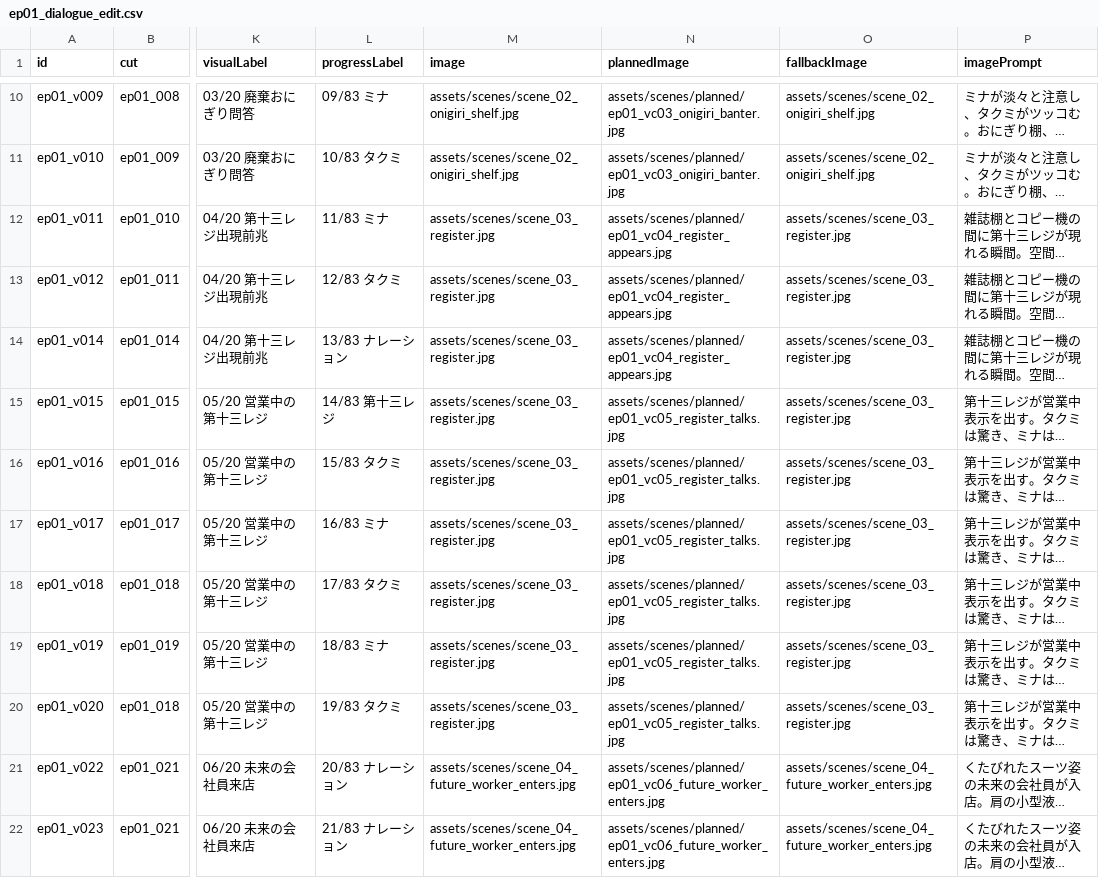
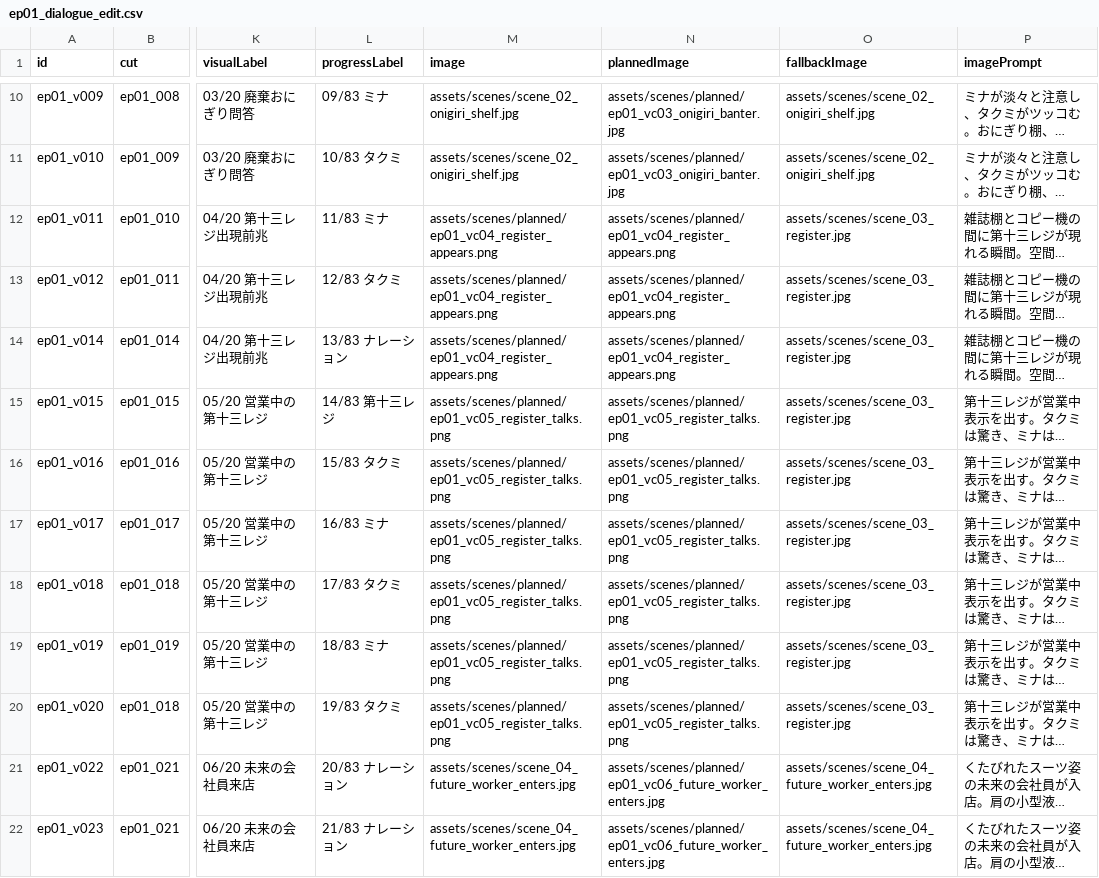
Before and after one commit to Azy0918/project_mana, a CSV file: 13th-register-kamishibai/assets/ep01_dialogue_edit.csv, drawn as a sheet; only a part is shown, gaps mark what is left out; long unchanged cells end in …; the diff names each change by its address in the sheet, - before the commit and + after, or states it on an @@ line.

Commit message:
Add first register kamishibai cuts

```diff
--- a/13th-register-kamishibai/assets/ep01_dialogue_edit.csv
+++ b/13th-register-kamishibai/assets/ep01_dialogue_edit.csv
-M12:M14 (image): assets/scenes/scene_03_register.jpg
+M12:M14 (image): assets/scenes/planned/ep01_vc04_register_appears.png
-N12:N14 (plannedImage): assets/scenes/planned/ep01_vc04_register_appears.jpg
+N12:N14 (plannedImage): assets/scenes/planned/ep01_vc04_register_appears.png
-M15:M20 (image): assets/scenes/scene_03_register.jpg
+M15:M20 (image): assets/scenes/planned/ep01_vc05_register_talks.png
-N15:N20 (plannedImage): assets/scenes/planned/ep01_vc05_register_talks.jpg
+N15:N20 (plannedImage): assets/scenes/planned/ep01_vc05_register_talks.png
```
Also changed, not shown: 13th-register-kamishibai/assets/ep01_visual_cut_plan.csv, 8 other files.
